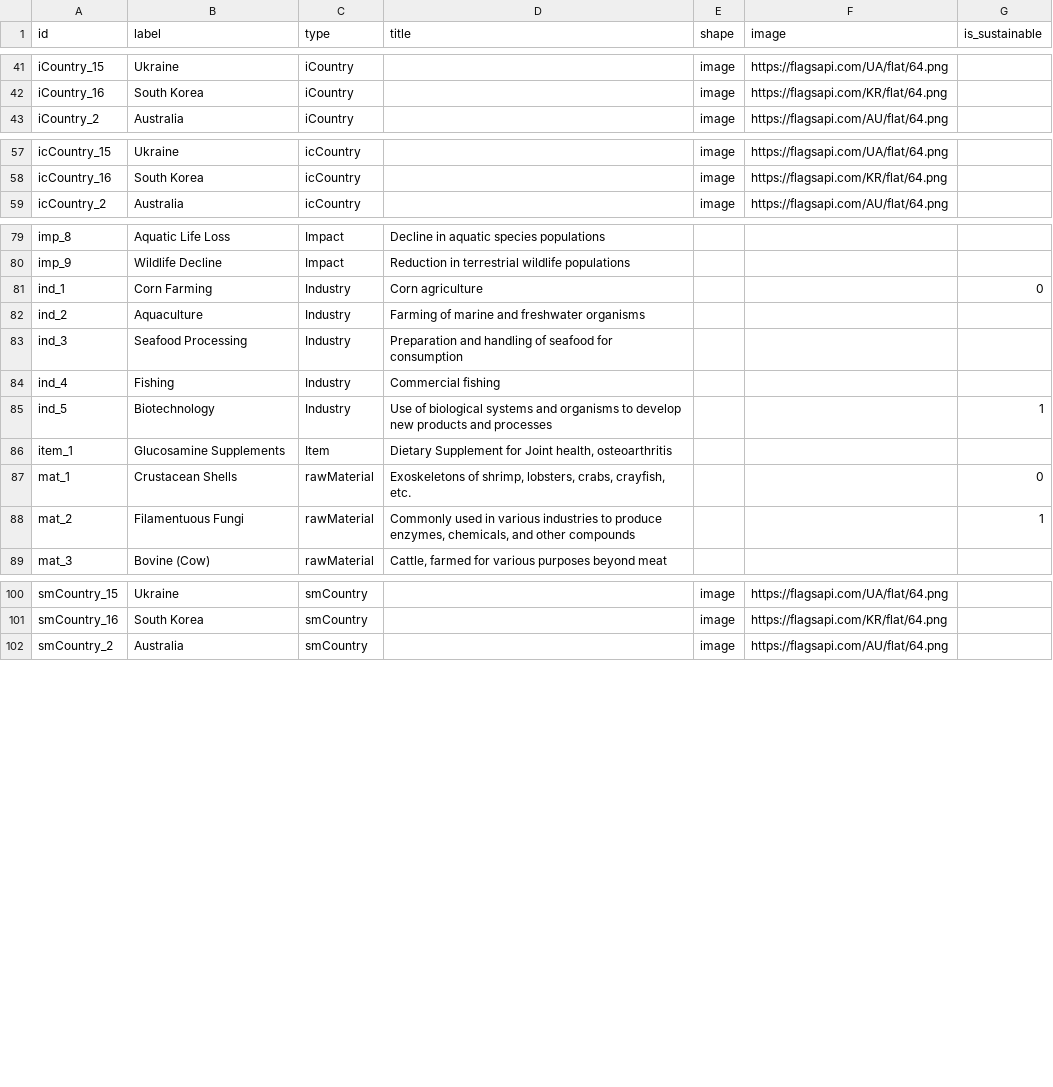
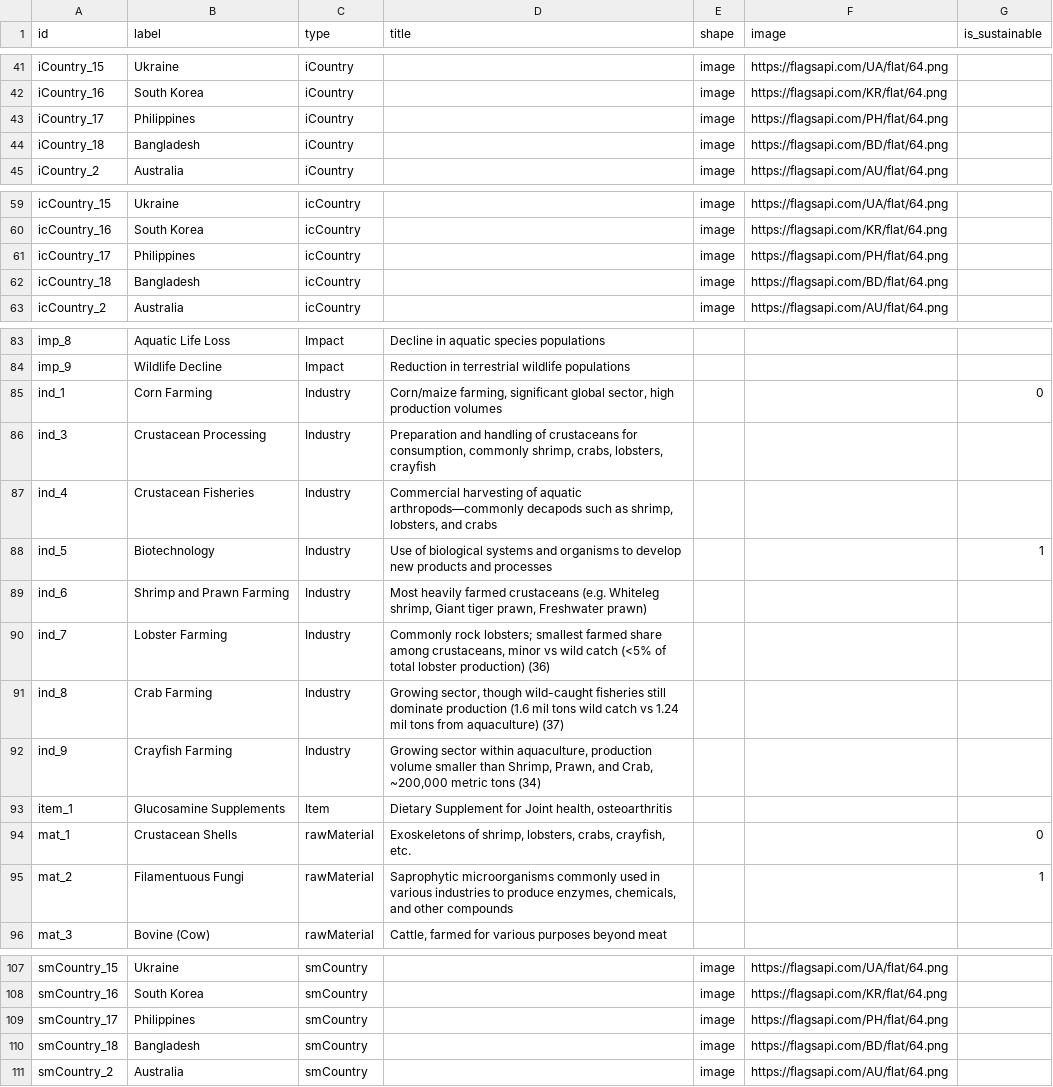
Before and after one commit to nhuthoangdon/WebOfOrigins, a CSV file: data/nodes.csv, drawn as a sheet; only a part is shown, gaps mark what is left out.

```diff
--- a/data/nodes.csv
+++ b/data/nodes.csv
@@ -42,2 +42,4 @@
 "iCountry_16";"South Korea";"iCountry";;"image";"https://flagsapi.com/KR/flat/64.png";
+"iCountry_17";"Philippines";"iCountry";;"image";"https://flagsapi.com/PH/flat/64.png";
+"iCountry_18";"Bangladesh";"iCountry";;"image";"https://flagsapi.com/BD/flat/64.png";
 "iCountry_2";"Australia";"iCountry";;"image";"https://flagsapi.com/AU/flat/64.png";
@@ -58,2 +60,4 @@
 "icCountry_16";"South Korea";"icCountry";;"image";"https://flagsapi.com/KR/flat/64.png";
+"icCountry_17";"Philippines";"icCountry";;"image";"https://flagsapi.com/PH/flat/64.png";
+"icCountry_18";"Bangladesh";"icCountry";;"image";"https://flagsapi.com/BD/flat/64.png";
 "icCountry_2";"Australia";"icCountry";;"image";"https://flagsapi.com/AU/flat/64.png";
@@ -80,10 +84,13 @@
 "imp_9";"Wildlife Decline";"Impact";"Reduction in terrestrial wildlife populations";;;
-"ind_1";"Corn Farming";"Industry";"Corn agriculture";;;"0"
-"ind_2";"Aquaculture";"Industry";"Farming of marine and freshwater organisms";;;
-"ind_3";"Seafood Processing";"Industry";"Preparation and handling of seafood for consumption";;;
-"ind_4";"Fishing";"Industry";"Commercial fishing";;;
+"ind_1";"Corn Farming";"Industry";"Corn/maize farming, significant global sector, high production volumes";;;"0"
+"ind_3";"Crustacean Processing";"Industry";"Preparation and handling of crustaceans for consumption, commonly shrimp, crabs, lobsters, crayfish";;;
+"ind_4";"Crustacean Fisheries";"Industry";"Commercial harvesting of aquatic arthropods—commonly decapods such as shrimp, lobsters, and crabs";;;
 "ind_5";"Biotechnology";"Industry";"Use of biological systems and organisms to develop new products and processes";;;"1"
+"ind_6";"Shrimp and Prawn Farming";"Industry";"Most heavily farmed crustaceans (e.g. Whiteleg shrimp, Giant tiger prawn, Freshwater prawn)";;;
+"ind_7";"Lobster Farming";"Industry";"Commonly rock lobsters; smallest farmed share among crustaceans, minor vs wild catch (<5% of total lobster production) (36)";;;
+"ind_8";"Crab Farming";"Industry";"Growing sector, though wild-caught fisheries still dominate production (1.6 mil tons wild catch vs 1.24 mil tons from aquaculture) (37)";;;
+"ind_9";"Crayfish Farming";"Industry";"Growing sector within aquaculture, production volume smaller than Shrimp, Prawn, and Crab, ~200,000 metric tons (34)";;;
 "item_1";"Glucosamine Supplements";"Item";"Dietary Supplement for Joint health, osteoarthritis";;;
 "mat_1";"Crustacean Shells";"rawMaterial";"Exoskeletons of shrimp, lobsters, crabs, crayfish, etc.";;;"0"
-"mat_2";"Filamentuous Fungi";"rawMaterial";"Commonly used in various industries to produce enzymes, chemicals, and other compounds";;;"1"
+"mat_2";"Filamentuous Fungi";"rawMaterial";"Saprophytic microorganisms commonly used in various industries to produce enzymes, chemicals, and other compounds";;;"1"
 "mat_3";"Bovine (Cow)";"rawMaterial";"Cattle, farmed for various purposes beyond meat";;;
@@ -101,2 +108,4 @@
 "smCountry_16";"South Korea";"smCountry";;"image";"https://flagsapi.com/KR/flat/64.png";
+"smCountry_17";"Philippines";"smCountry";;"image";"https://flagsapi.com/PH/flat/64.png";
+"smCountry_18";"Bangladesh";"smCountry";;"image";"https://flagsapi.com/BD/flat/64.png";
 "smCountry_2";"Australia";"smCountry";;"image";"https://flagsapi.com/AU/flat/64.png";
```
Also changed, not shown: data/edges.csv.
